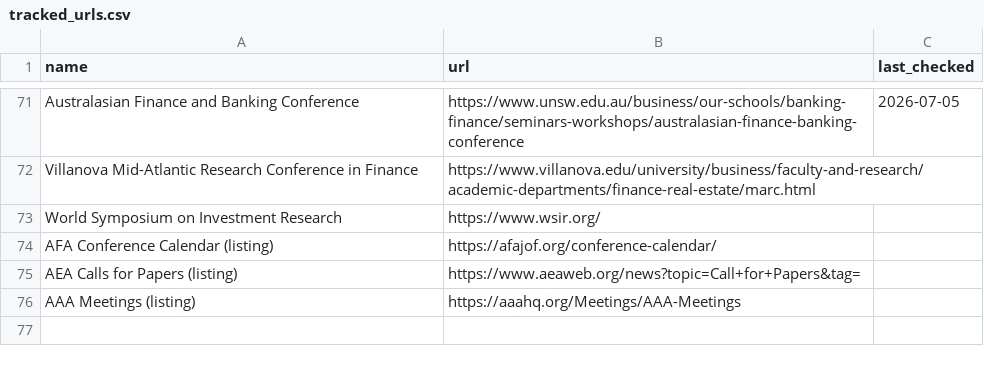
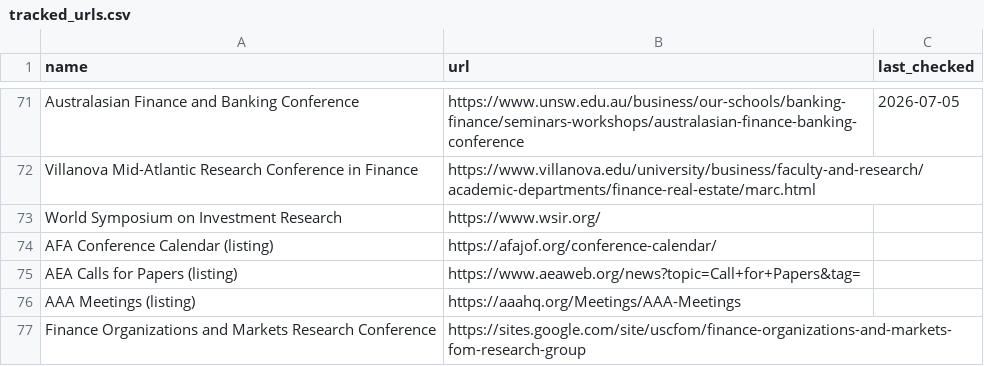
Before and after one commit to theaccountant-ab/Conference-Tracker, a CSV file: tracked_urls.csv, drawn as a sheet; only a part is shown, gaps mark what is left out.

```diff
--- a/tracked_urls.csv
+++ b/tracked_urls.csv
@@ -76 +76,2 @@ AEA Calls for Papers (listing),https://www.aeaweb.org/news?topic=Call+for+Papers
 AAA Meetings (listing),https://aaahq.org/Meetings/AAA-Meetings,
+Finance Organizations and Markets Research Conference,https://sites.google.com/site/uscfom/finance-organizations-and-markets-fom-research-group,
```
